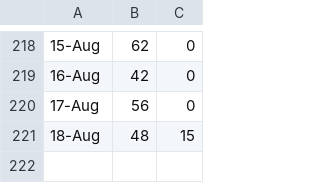
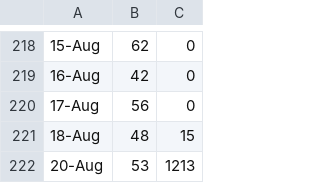
Before and after one commit to zhoubo8308/caipiao, a CSV file: 2018.csv, drawn as a sheet; only a part is shown, gaps mark what is left out; the diff names each change by its address in the sheet, - before the commit and + after, or states it on an @@ line.

Commit message:
-6918

```diff
--- a/2018.csv
+++ b/2018.csv
+row 222: 20-Aug | 53 | 1213
```
